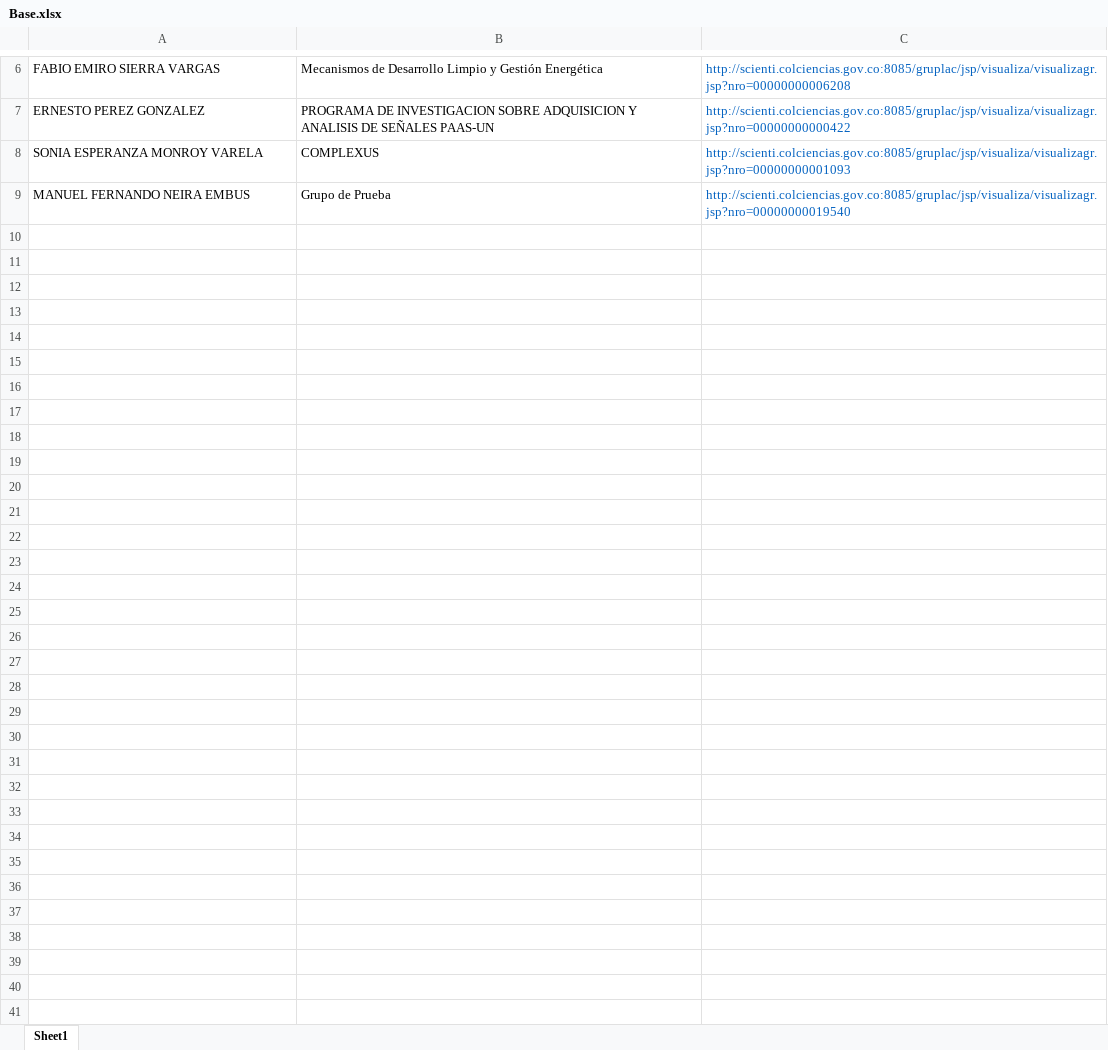
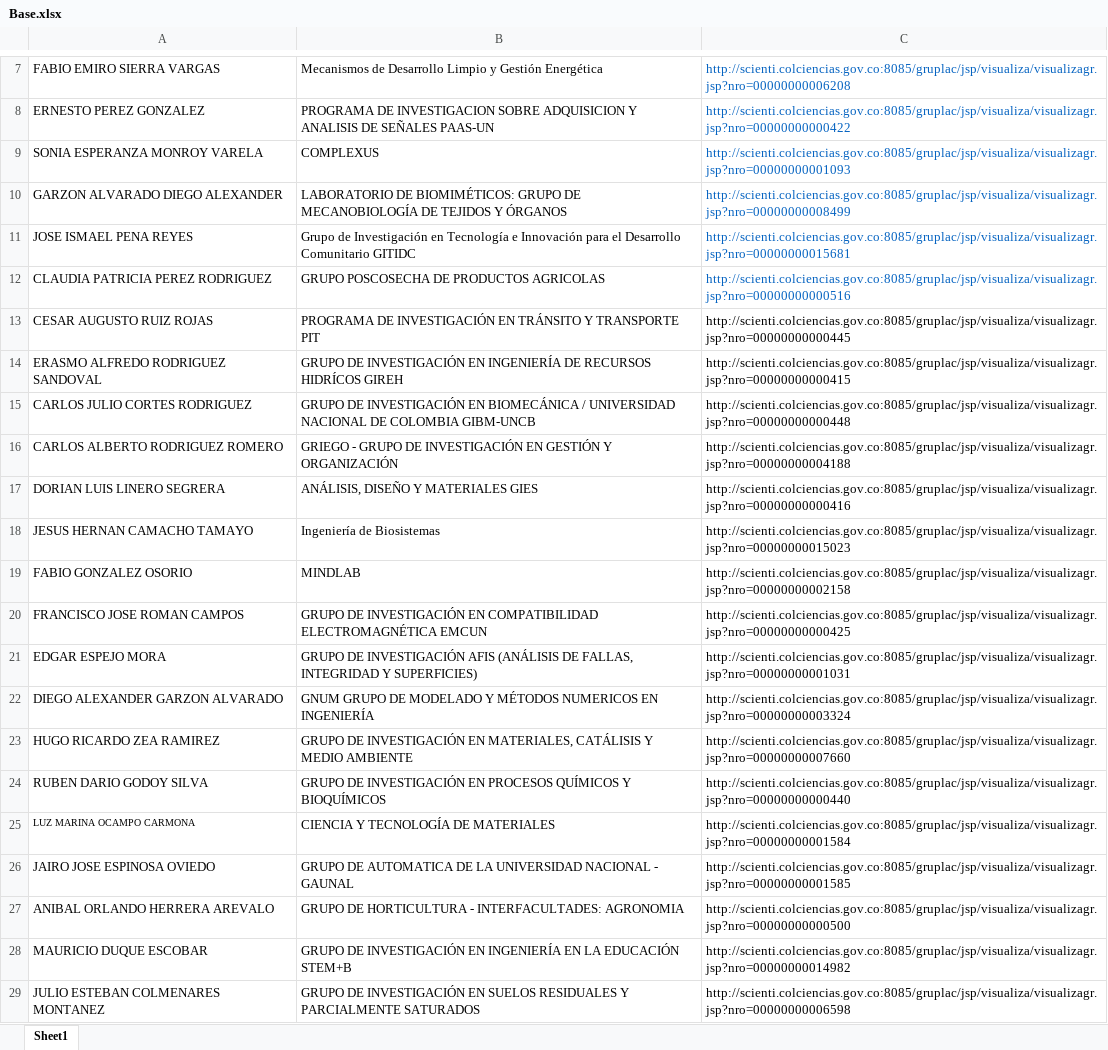
Before and after one commit to jdmonroyg/GrupLAC, an Excel workbook: GrupLAC/Input/Base.xlsx, sheet Sheet1, drawn as a sheet; only a part is shown, gaps mark what is left out; values as stored, in another font and other column widths than the file's, no borders; removed rows and columns are numbered as before the commit, all else as after; the diff covers the shown part only; the diff names each change by its address in the sheet, - before the commit and + after, or states it on an @@ line.

Commit message:
En prueba

```diff
--- a/GrupLAC/Input/Base.xlsx (sheet Sheet1)
+++ b/GrupLAC/Input/Base.xlsx (sheet Sheet1)
-row 9: MANUEL FERNANDO NEIRA EMBUS | Grupo de Prueba | http://scienti.colciencias.gov.co:8085/gruplac/jsp/visualiza/visualizagr.jsp?nro=00000000019540
+row 10: GARZON ALVARADO DIEGO ALEXANDER | LABORATORIO DE BIOMIMÉTICOS: GRUPO DE MECANOBIOLOGÍA DE TEJIDOS Y ÓRGANOS | http://scienti.colciencias.gov.co:8085/gruplac/jsp/visualiza/visualizagr.jsp?nro=00000000008499
+row 11: JOSE ISMAEL PENA REYES | Grupo de Investigación en Tecnología e Innovación para el Desarrollo Comunitario GITIDC | http://scienti.colciencias.gov.co:8085/gruplac/jsp/visualiza/visualizagr.jsp?nro=00000000015681
+row 12: CLAUDIA PATRICIA PEREZ RODRIGUEZ | GRUPO POSCOSECHA DE PRODUCTOS AGRICOLAS | http://scienti.colciencias.gov.co:8085/gruplac/jsp/visualiza/visualizagr.jsp?nro=00000000000516
+row 13: CESAR AUGUSTO RUIZ ROJAS | PROGRAMA DE INVESTIGACIÓN EN TRÁNSITO Y TRANSPORTE PIT | http://scienti.colciencias.gov.co:8085/gruplac/jsp/visualiza/visualizagr.jsp?nro=00000000000445
+row 14: ERASMO ALFREDO RODRIGUEZ SANDOVAL | GRUPO DE INVESTIGACIÓN EN INGENIERÍA DE RECURSOS HIDRÍCOS GIREH | http://scienti.colciencias.gov.co:8085/gruplac/jsp/visualiza/visualizagr.jsp?nro=00000000000415
+row 15: CARLOS JULIO CORTES RODRIGUEZ | GRUPO DE INVESTIGACIÓN EN BIOMECÁNICA / UNIVERSIDAD NACIONAL DE COLOMBIA GIBM-UNCB | http://scienti.colciencias.gov.co:8085/gruplac/jsp/visualiza/visualizagr.jsp?nro=00000000000448
+row 16: CARLOS ALBERTO RODRIGUEZ ROMERO | GRIEGO - GRUPO DE INVESTIGACIÓN EN GESTIÓN Y ORGANIZACIÓN | http://scienti.colciencias.gov.co:8085/gruplac/jsp/visualiza/visualizagr.jsp?nro=00000000004188
+row 17: DORIAN LUIS LINERO SEGRERA | ANÁLISIS, DISEÑO Y MATERIALES GIES | http://scienti.colciencias.gov.co:8085/gruplac/jsp/visualiza/visualizagr.jsp?nro=00000000000416
+row 18: JESUS HERNAN CAMACHO TAMAYO | Ingeniería de Biosistemas | http://scienti.colciencias.gov.co:8085/gruplac/jsp/visualiza/visualizagr.jsp?nro=00000000015023
+row 19: FABIO GONZALEZ OSORIO | MINDLAB | http://scienti.colciencias.gov.co:8085/gruplac/jsp/visualiza/visualizagr.jsp?nro=00000000002158
+row 20: FRANCISCO JOSE ROMAN CAMPOS | GRUPO DE INVESTIGACIÓN EN COMPATIBILIDAD ELECTROMAGNÉTICA EMCUN | http://scienti.colciencias.gov.co:8085/gruplac/jsp/visualiza/visualizagr.jsp?nro=00000000000425
+row 21: EDGAR ESPEJO MORA | GRUPO DE INVESTIGACIÓN AFIS (ANÁLISIS DE FALLAS, INTEGRIDAD Y SUPERFICIES) | http://scienti.colciencias.gov.co:8085/gruplac/jsp/visualiza/visualizagr.jsp?nro=00000000001031
+row 22: DIEGO ALEXANDER GARZON ALVARADO | GNUM GRUPO DE MODELADO Y MÉTODOS NUMERICOS EN INGENIERÍA | http://scienti.colciencias.gov.co:8085/gruplac/jsp/visualiza/visualizagr.jsp?nro=00000000003324
+row 23: HUGO RICARDO ZEA RAMIREZ | GRUPO DE INVESTIGACIÓN EN MATERIALES, CATÁLISIS Y MEDIO AMBIENTE | http://scienti.colciencias.gov.co:8085/gruplac/jsp/visualiza/visualizagr.jsp?nro=00000000007660
+row 24: RUBEN DARIO GODOY SILVA | GRUPO DE INVESTIGACIÓN EN PROCESOS QUÍMICOS Y BIOQUÍMICOS | http://scienti.colciencias.gov.co:8085/gruplac/jsp/visualiza/visualizagr.jsp?nro=00000000000440
+row 25: LUZ MARINA OCAMPO CARMONA | CIENCIA Y TECNOLOGÍA DE MATERIALES | http://scienti.colciencias.gov.co:8085/gruplac/jsp/visualiza/visualizagr.jsp?nro=00000000001584
+row 26: JAIRO JOSE ESPINOSA OVIEDO | GRUPO DE AUTOMATICA DE LA UNIVERSIDAD NACIONAL - GAUNAL | http://scienti.colciencias.gov.co:8085/gruplac/jsp/visualiza/visualizagr.jsp?nro=00000000001585
+row 27: ANIBAL ORLANDO HERRERA AREVALO | GRUPO DE HORTICULTURA - INTERFACULTADES: AGRONOMIA | http://scienti.colciencias.gov.co:8085/gruplac/jsp/visualiza/visualizagr.jsp?nro=00000000000500
+row 28: MAURICIO DUQUE ESCOBAR | GRUPO DE INVESTIGACIÓN EN INGENIERÍA EN LA EDUCACIÓN STEM+B | http://scienti.colciencias.gov.co:8085/gruplac/jsp/visualiza/visualizagr.jsp?nro=00000000014982
+row 29: JULIO ESTEBAN COLMENARES MONTANEZ | GRUPO DE INVESTIGACIÓN EN SUELOS RESIDUALES Y PARCIALMENTE SATURADOS | http://scienti.colciencias.gov.co:8085/gruplac/jsp/visualiza/visualizagr.jsp?nro=00000000006598
```
Also changed, not shown: 24 added rows elsewhere in this sheet, 14 other files.
